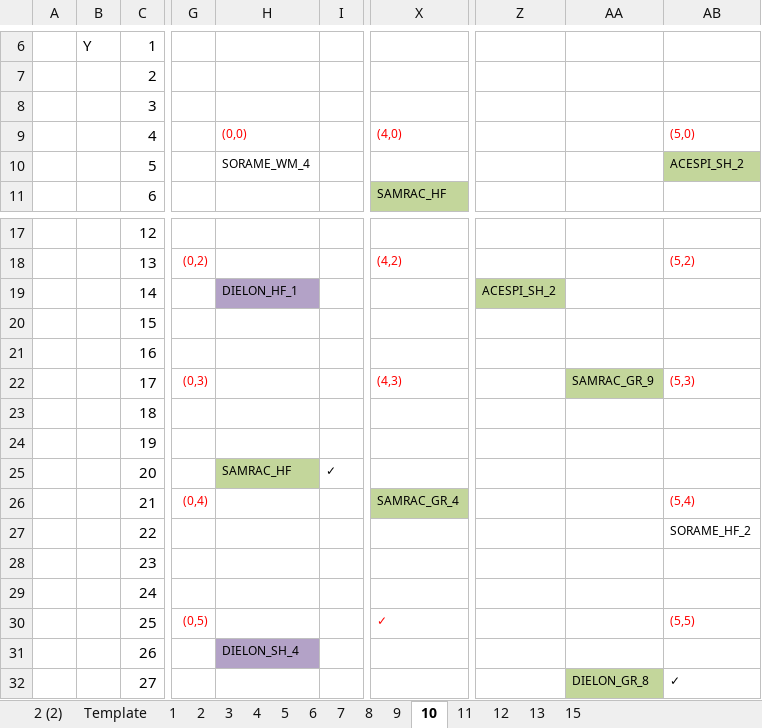
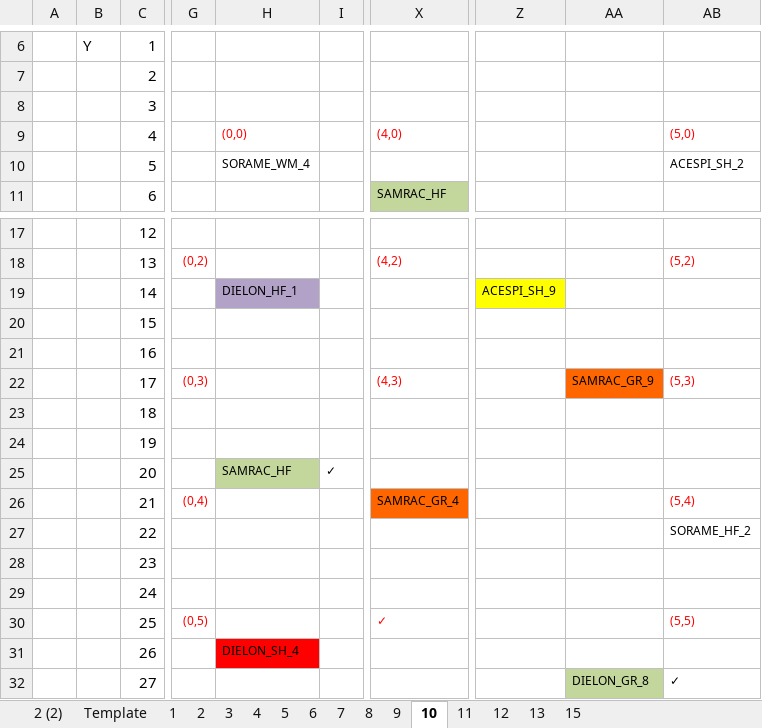
Before and after one commit to lizzieinvancouver/wildhellgarden, an Excel workbook: Planning/Inds for Planting Final.six.xlsx, sheet 10, drawn as a sheet; only a part is shown, gaps mark what is left out; values as stored, in another font and other column widths than the file's, no borders; the diff names each change by its address in the sheet, - before the commit and + after, or states it on an @@ line.

```diff
--- a/Planning/Inds for Planting Final.six.xlsx (sheet 10)
+++ b/Planning/Inds for Planting Final.six.xlsx (sheet 10)
-AB10 fill: #C3D69B
+AB10 fill: none
-Z19: ACESPI_SH_2
+Z19: ACESPI_SH_9
-Z19 fill: #C3D69B
+Z19 fill: #FFFF00
-AA22 fill: #C3D69B
+AA22 fill: #FF6600
-X26 fill: #C3D69B
+X26 fill: #FF6600
-H31 fill: #B3A2C7
+H31 fill: #FF0000
```
Also changed, not shown: sheet 8, sheet 7, sheet 2, sheet 6, sheet 11, sheet 13, 2 more sheets, 21 other files.
